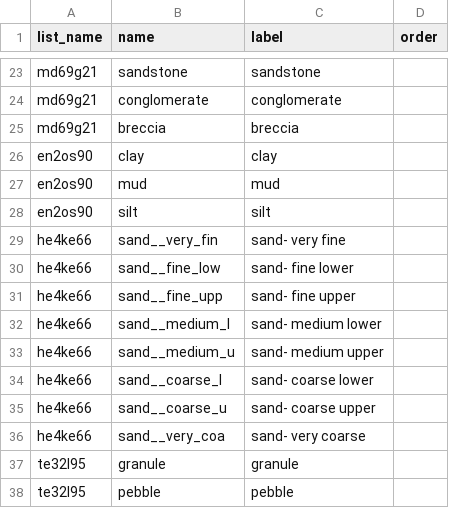
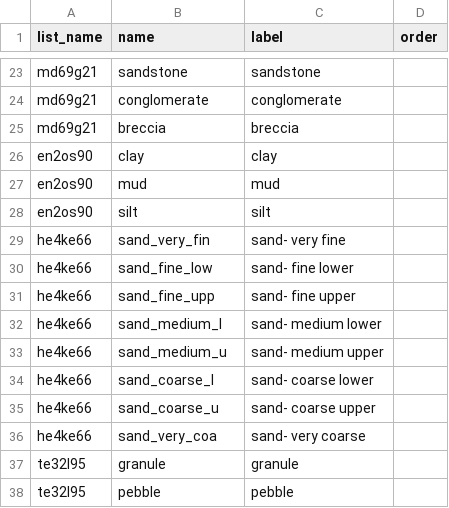
Before and after one commit to StraboSpot/strabo-mobile, a CSV file: www/app/data-models/sed/add-interval-choices.csv, drawn as a sheet; only a part is shown, gaps mark what is left out.

```diff
--- a/www/app/data-models/sed/add-interval-choices.csv
+++ b/www/app/data-models/sed/add-interval-choices.csv
@@ -28,10 +28,10 @@ en2os90,mud,mud,
 en2os90,silt,silt,
-he4ke66,sand__very_fin,sand- very fine,
-he4ke66,sand__fine_low,sand- fine lower,
-he4ke66,sand__fine_upp,sand- fine upper,
-he4ke66,sand__medium_l,sand- medium lower,
-he4ke66,sand__medium_u,sand- medium upper,
-he4ke66,sand__coarse_l,sand- coarse lower,
-he4ke66,sand__coarse_u,sand- coarse upper,
-he4ke66,sand__very_coa,sand- very coarse,
+he4ke66,sand_very_fin,sand- very fine,
+he4ke66,sand_fine_low,sand- fine lower,
+he4ke66,sand_fine_upp,sand- fine upper,
+he4ke66,sand_medium_l,sand- medium lower,
+he4ke66,sand_medium_u,sand- medium upper,
+he4ke66,sand_coarse_l,sand- coarse lower,
+he4ke66,sand_coarse_u,sand- coarse upper,
+he4ke66,sand_very_coa,sand- very coarse,
 te32l95,granule,granule,
```
Also changed, not shown: www/app/data-models/sed/add-interval-survey.csv, www/app/data-models/sed/interval-basics-choices.csv, 4 other files.
